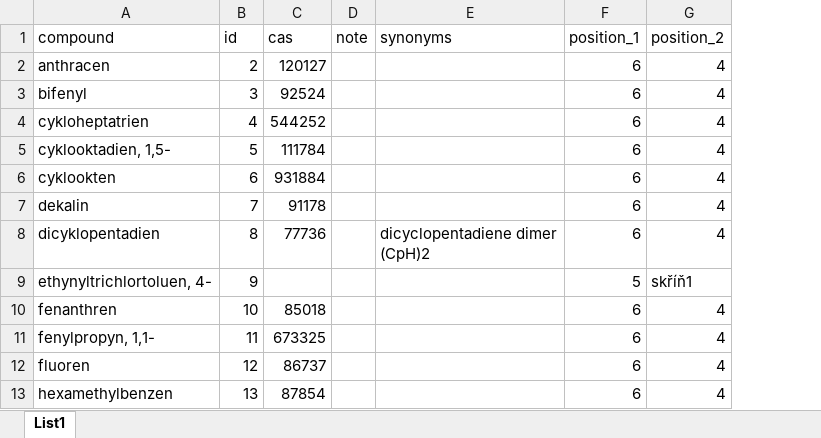
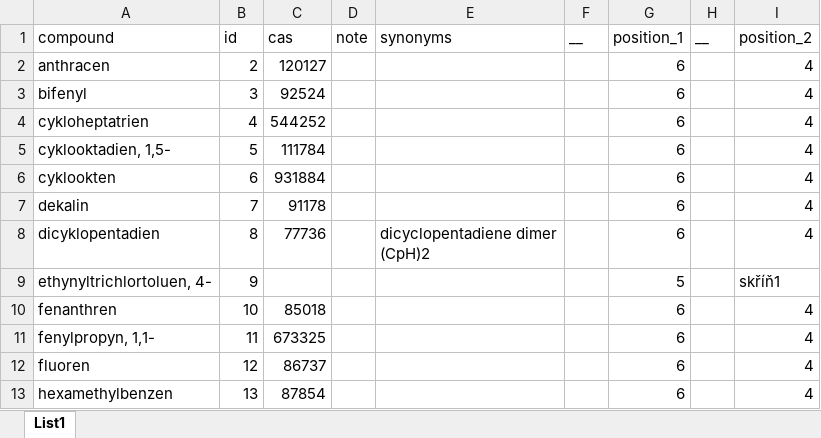
Before and after one commit to DarezuCZ/Fyzik-la, an Excel workbook: Studium/Seznam/chemical_db.xlsx, sheet List1, drawn as a sheet; only a part is shown; values as stored, in another font and other column widths than the file's, no cell formats; table styles not drawn; the diff names each change by its address in the sheet, - before the commit and + after, or states it on an @@ line.

Commit message:
Seznam 16..2023

```diff
--- a/Studium/Seznam/chemical_db.xlsx (sheet List1)
+++ b/Studium/Seznam/chemical_db.xlsx (sheet List1)
+column F (__), empty
+column H (__), empty
```
Also changed, not shown: cell formats, 15 other files.
